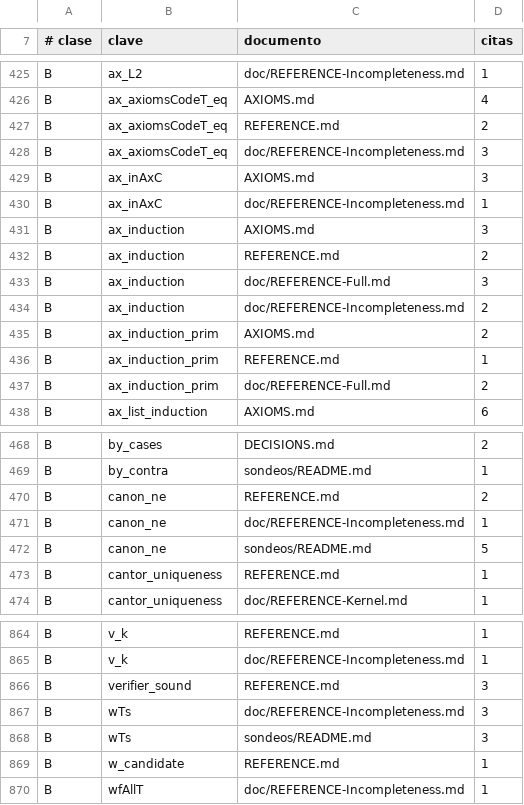
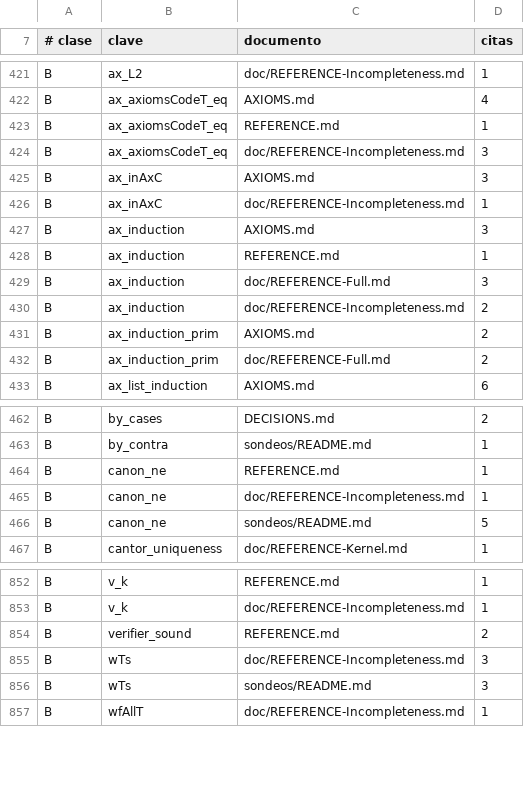
Before and after one commit to julian1c2a/ROBINSON_PlusPlus, a TSV file: doc/control/b-deuda.tsv, drawn as a sheet; only a part is shown, gaps mark what is left out; the diff covers the shown part only.

```diff
--- a/doc/control/b-deuda.tsv
+++ b/doc/control/b-deuda.tsv
@@ -426,3 +422,3 @@ B	ax_L2	doc/REFERENCE-Incompleteness.md	1
 B	ax_axiomsCodeT_eq	AXIOMS.md	4
-B	ax_axiomsCodeT_eq	REFERENCE.md	2
+B	ax_axiomsCodeT_eq	REFERENCE.md	1
 B	ax_axiomsCodeT_eq	doc/REFERENCE-Incompleteness.md	3
@@ -431,3 +427,3 @@ B	ax_inAxC	doc/REFERENCE-Incompleteness.md	1
 B	ax_induction	AXIOMS.md	3
-B	ax_induction	REFERENCE.md	2
+B	ax_induction	REFERENCE.md	1
 B	ax_induction	doc/REFERENCE-Full.md	3
@@ -435,3 +431,2 @@ B	ax_induction	doc/REFERENCE-Incompleteness.md	2
 B	ax_induction_prim	AXIOMS.md	2
-B	ax_induction_prim	REFERENCE.md	1
 B	ax_induction_prim	doc/REFERENCE-Full.md	2
@@ -469,6 +463,5 @@ B	by_cases	DECISIONS.md	2
 B	by_contra	sondeos/README.md	1
-B	canon_ne	REFERENCE.md	2
+B	canon_ne	REFERENCE.md	1
 B	canon_ne	doc/REFERENCE-Incompleteness.md	1
 B	canon_ne	sondeos/README.md	5
-B	cantor_uniqueness	REFERENCE.md	1
 B	cantor_uniqueness	doc/REFERENCE-Kernel.md	1
@@ -865,6 +853,5 @@ B	v_k	REFERENCE.md	1
 B	v_k	doc/REFERENCE-Incompleteness.md	1
-B	verifier_sound	REFERENCE.md	3
+B	verifier_sound	REFERENCE.md	2
 B	wTs	doc/REFERENCE-Incompleteness.md	3
 B	wTs	sondeos/README.md	3
-B	w_candidate	REFERENCE.md	1
 B	wfAllT	doc/REFERENCE-Incompleteness.md	1
```
Also changed, not shown: 10 removed rows and 8 edited cells elsewhere in this file, doc/control/a2-deuda.tsv, 5 other files.
